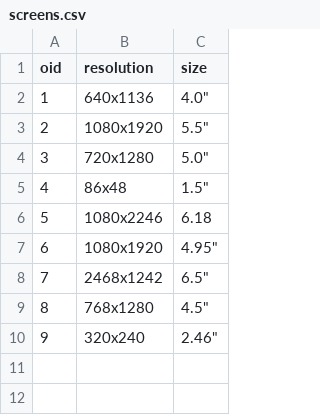
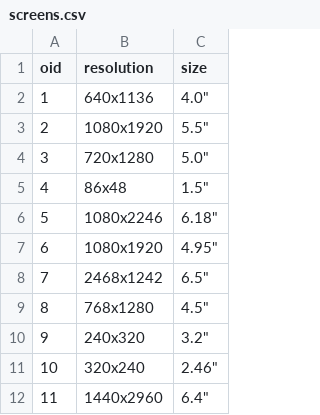
Before and after one commit to kikchan/gsmworld, a CSV file: DB backups/screens.csv, drawn as a sheet; addresses are those after the commit; the diff names each change by its address in the sheet, - before the commit and + after, or states it on an @@ line.

```diff
--- a/DB backups/screens.csv
+++ b/DB backups/screens.csv
-C6 (size): 6.18
+C6 (size): 6.18"
+row 10: 9 | 240x320 | 3.2"
@@ column A (oid) renumbered in row 11 @@
+row 12: 11 | 1440x2960 | 6.4"
```
Also changed, not shown: DB backups/makers.csv, 8 other files.
